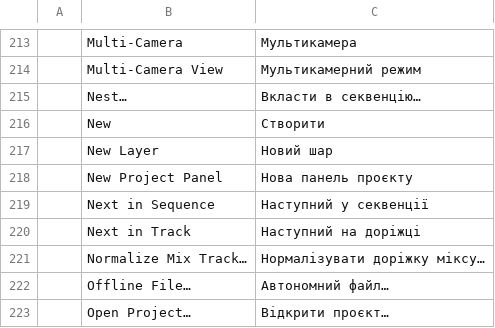
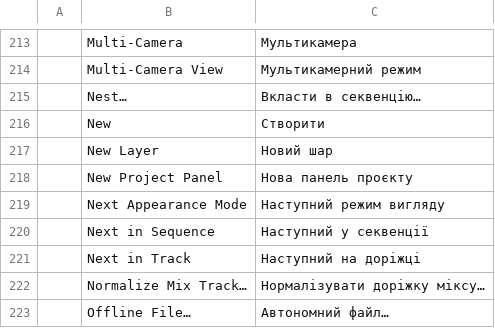
Before and after one commit to David-T-Campos/filmcraft, a TSV file: crates/ui-egui/src/i18n/uk.tsv, drawn as a sheet; only a part is shown, gaps mark what is left out; the shorter side is filled out with more unchanged rows; the diff names each change by its address in the sheet, - before the commit and + after, or states it on an @@ line.

```diff
--- a/crates/ui-egui/src/i18n/uk.tsv
+++ b/crates/ui-egui/src/i18n/uk.tsv
+row 219:  | Next Appearance Mode | Наступний режим вигляду
```
Also changed, not shown: crates/ui-egui/src/i18n/ja.tsv, 5 other files.
